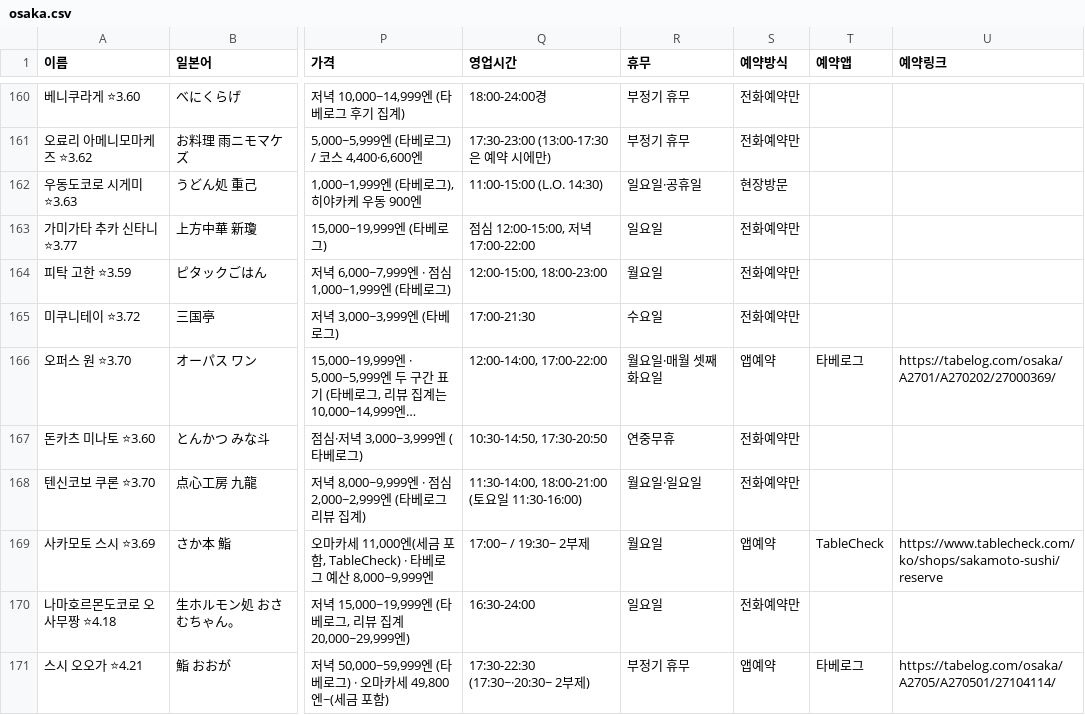
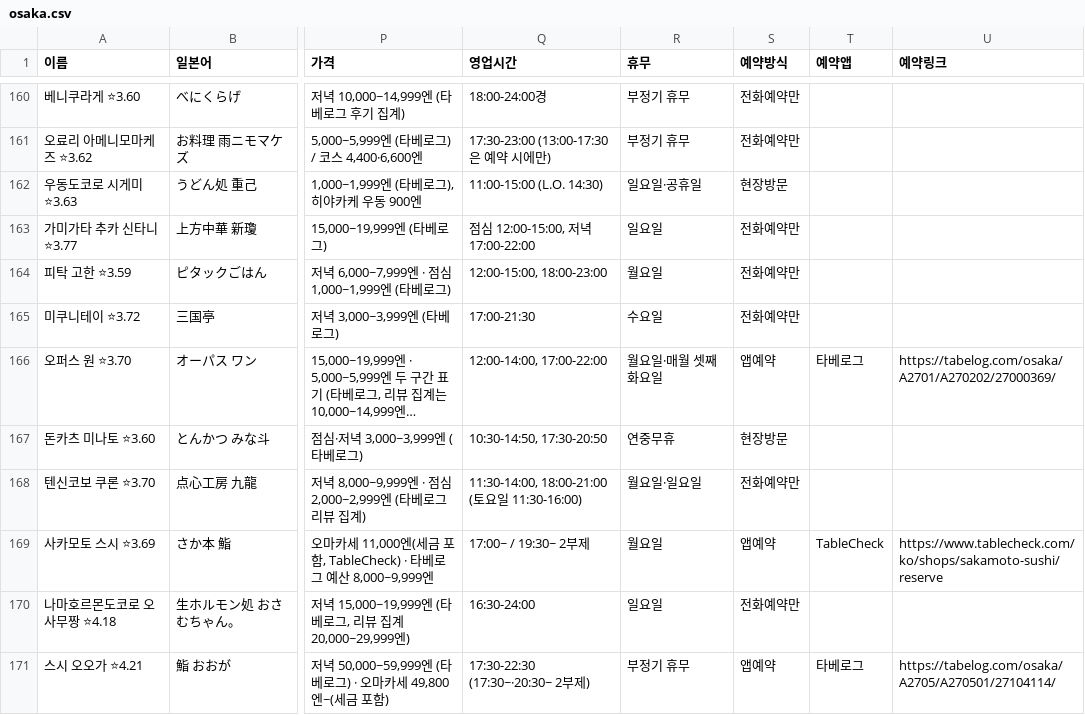
Before and after one commit to tkdrn416/matzip, a CSV file: exports/google-mymaps/osaka.csv, drawn as a sheet; only a part is shown, gaps mark what is left out; long unchanged cells end in …; the diff names each change by its address in the sheet, - before the commit and + after, or states it on an @@ line.

```diff
--- a/exports/google-mymaps/osaka.csv
+++ b/exports/google-mymaps/osaka.csv
-S167 (예약방식): 전화예약만
+S167 (예약방식): 현장방문
```
Also changed, not shown: data/restaurants.csv, exports/google-mymaps/kyoto.csv, 8 other files.
